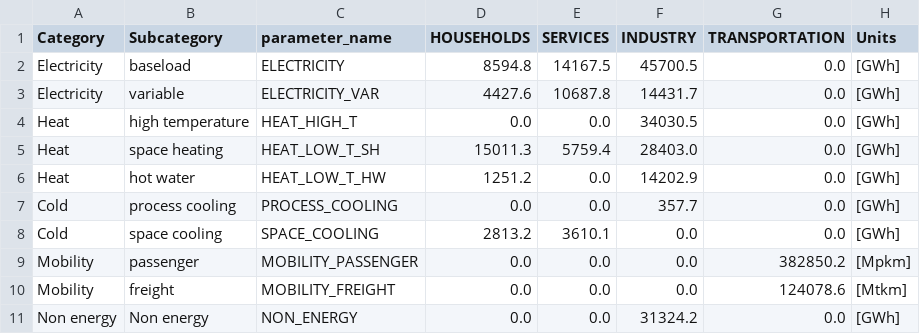
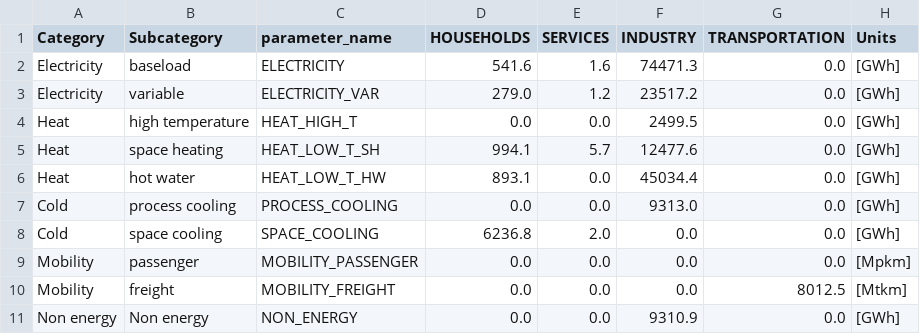
Before and after one commit to energyscope/EnergyScope_coupling_GEMMES, a CSV file: EnergyScope_Pathway/src/EUD_2031.csv, drawn as a sheet.

```diff
--- a/EnergyScope_Pathway/src/EUD_2031.csv
+++ b/EnergyScope_Pathway/src/EUD_2031.csv
@@ -1,11 +1,11 @@
 Category,Subcategory,parameter_name,HOUSEHOLDS,SERVICES,INDUSTRY,TRANSPORTATION,Units
-Electricity,baseload,ELECTRICITY,8594.8,14167.5,45700.5,0.0,[GWh]
-Electricity,variable,ELECTRICITY_VAR,4427.6,10687.8,14431.7,0.0,[GWh]
-Heat,high temperature,HEAT_HIGH_T,0.0,0.0,34030.5,0.0,[GWh]
-Heat,space heating,HEAT_LOW_T_SH,15011.3,5759.4,28403.0,0.0,[GWh]
-Heat,hot water,HEAT_LOW_T_HW,1251.2,0.0,14202.9,0.0,[GWh]
-Cold,process cooling,PROCESS_COOLING,0.0,0.0,357.7,0.0,[GWh]
-Cold,space cooling,SPACE_COOLING,2813.2,3610.1,0.0,0.0,[GWh]
-Mobility,passenger,MOBILITY_PASSENGER,0.0,0.0,0.0,382850.2,[Mpkm]
-Mobility,freight,MOBILITY_FREIGHT,0.0,0.0,0.0,124078.6,[Mtkm]
-Non energy,Non energy,NON_ENERGY,0.0,0.0,31324.2,0.0,[GWh]
+Electricity,baseload,ELECTRICITY,541.6,1.6,74471.3,0.0,[GWh]
+Electricity,variable,ELECTRICITY_VAR,279.0,1.2,23517.2,0.0,[GWh]
+Heat,high temperature,HEAT_HIGH_T,0.0,0.0,2499.5,0.0,[GWh]
+Heat,space heating,HEAT_LOW_T_SH,994.1,5.7,12477.6,0.0,[GWh]
+Heat,hot water,HEAT_LOW_T_HW,893.1,0.0,45034.4,0.0,[GWh]
+Cold,process cooling,PROCESS_COOLING,0.0,0.0,9313.0,0.0,[GWh]
+Cold,space cooling,SPACE_COOLING,6236.8,2.0,0.0,0.0,[GWh]
+Mobility,passenger,MOBILITY_PASSENGER,0.0,0.0,0.0,0.0,[Mpkm]
+Mobility,freight,MOBILITY_FREIGHT,0.0,0.0,0.0,8012.5,[Mtkm]
+Non energy,Non energy,NON_ENERGY,0.0,0.0,9310.9,0.0,[GWh]
```
Also changed, not shown: EnergyScope_Pathway/src/EUD_2021.csv, EnergyScope_Pathway/src/EUD_2026.csv, 8 other files.
